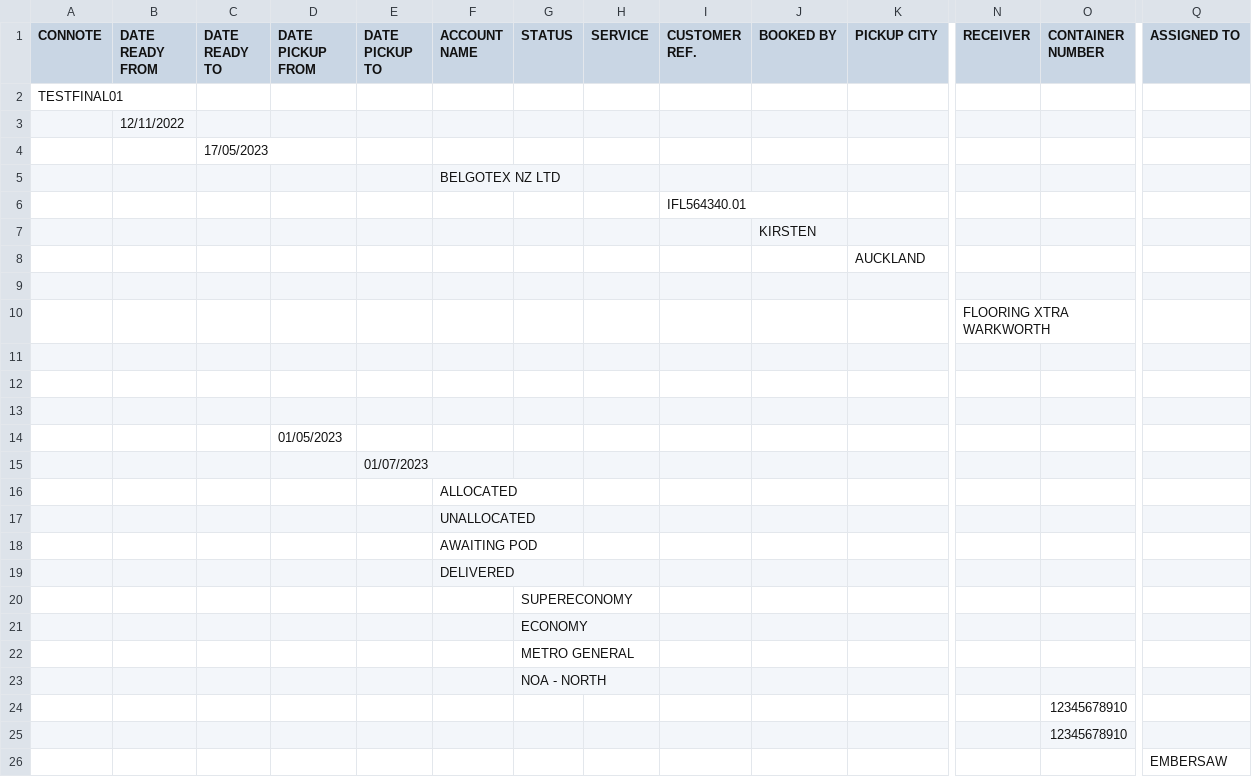
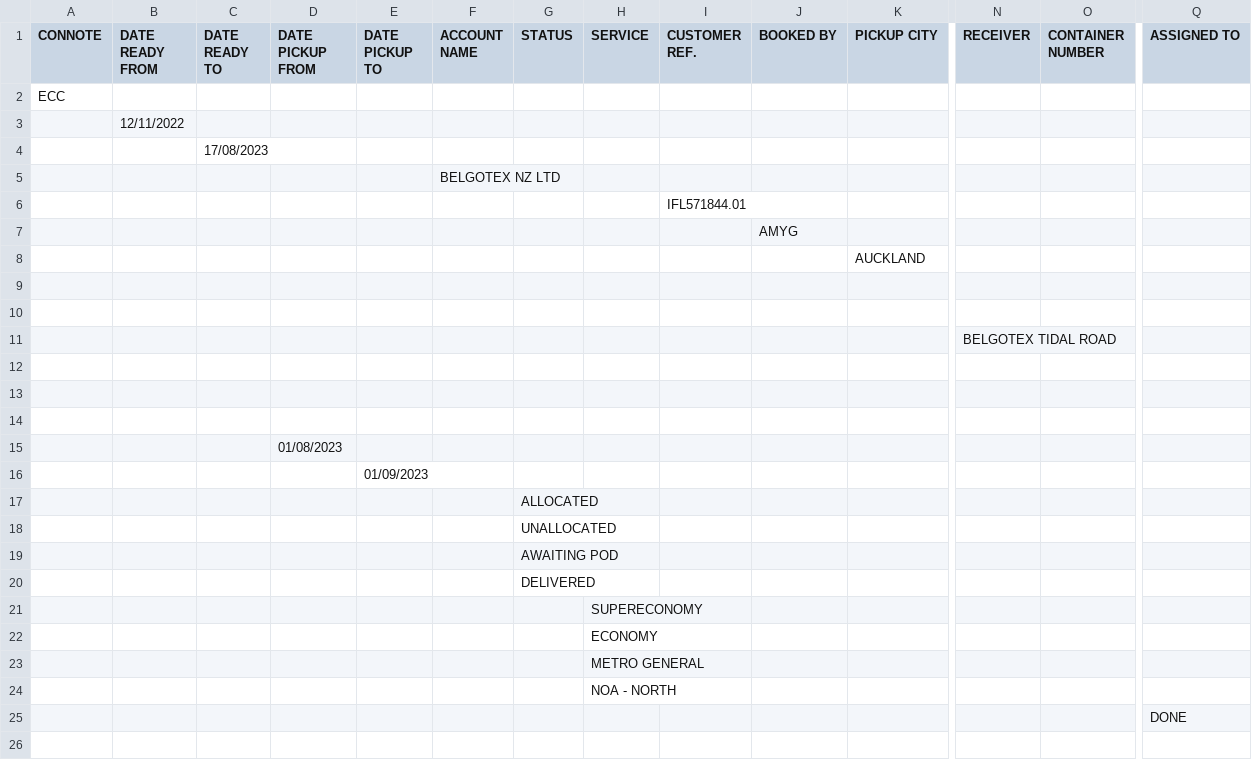
Before and after one commit to INSTIG8R/miwayneTestFront, a CSV file: data/currentconsignment_data.csv, drawn as a sheet; only a part is shown, gaps mark what is left out; removed rows and columns are numbered as before the commit, all else as after; rows hold the shown columns only; the diff names each change by its address in the sheet, - before the commit and + after, or states it on an @@ line.

```diff
--- a/data/currentconsignment_data.csv
+++ b/data/currentconsignment_data.csv
-A2 (CONNOTE): TESTFINAL01
+A2 (CONNOTE): ECC
-C4 (DATE READY TO): 17/05/2023
+C4 (DATE READY TO): 17/08/2023
-I6 (CUSTOMER REF.): IFL564340.01
+I6 (CUSTOMER REF.): IFL571844.01
-J7 (BOOKED BY): KIRSTEN
+J7 (BOOKED BY): AMYG
-N10 (RECEIVER): FLOORING XTRA WARKWORTH
+N10 (RECEIVER): (empty)
+row 11:  |  |  |  |  |  |  |  |  |  |  | BELGOTEX TIDAL ROAD
-D15 (DATE PICKUP FROM): 01/05/2023
+D15 (DATE PICKUP FROM): 01/08/2023
-E16 (DATE PICKUP TO): 01/07/2023
+E16 (DATE PICKUP TO): 01/09/2023
-row 16:  |  |  |  |  | ALLOCATED
-row 17:  |  |  |  |  | UNALLOCATED
-row 18:  |  |  |  |  | AWAITING POD
-row 19:  |  |  |  |  | DELIVERED
-G17 (STATUS): SUPERECONOMY
+G17 (STATUS): ALLOCATED
-G18 (STATUS): ECONOMY
+G18 (STATUS): UNALLOCATED
-G19 (STATUS): METRO GENERAL
+G19 (STATUS): AWAITING POD
-G20 (STATUS): NOA - NORTH
+G20 (STATUS): DELIVERED
-row 24:  |  |  |  |  |  |  |  |  |  |  |  | 12345678910
-row 25:  |  |  |  |  |  |  |  |  |  |  |  | 12345678910
+row 21:  |  |  |  |  |  |  | SUPERECONOMY
+row 22:  |  |  |  |  |  |  | ECONOMY
+row 23:  |  |  |  |  |  |  | METRO GENERAL
+row 24:  |  |  |  |  |  |  | NOA - NORTH
-Q25 (ASSIGNED TO): EMBERSAW
+Q25 (ASSIGNED TO): DONE
```
Also changed, not shown: 3 other files.
